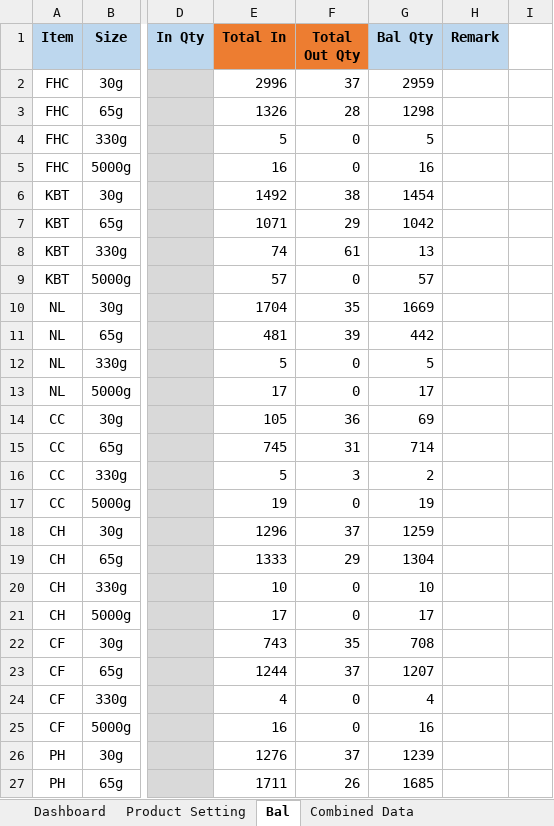
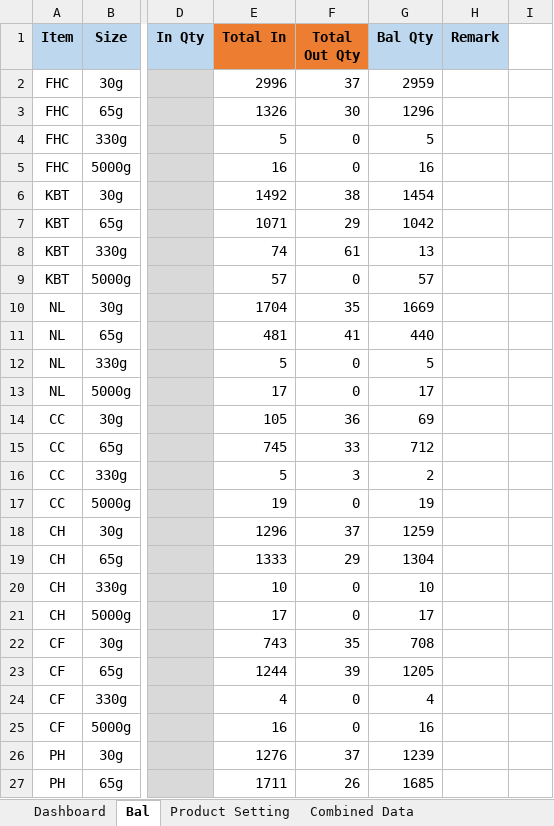
Before and after one commit to TKG-IT-team/Inventory-System, an Excel workbook: RealProgram.xlsm, sheet Bal, drawn as a sheet; only a part is shown, gaps mark what is left out; values as stored, in another font and other column widths than the file's, no borders; charts and pictures and conditional formats not drawn; the diff names each change by its address in the sheet, - before the commit and + after, or states it on an @@ line.

Commit message:
Pull data

```diff
--- a/RealProgram.xlsm (sheet Bal)
+++ b/RealProgram.xlsm (sheet Bal)
@@ sheet tab order changed: Dashboard | Bal | Product Setting | Combined Data @@
-F3 (Total Out Qty): 28
+F3 (Total Out Qty): 30
-G3 (Bal Qty): 1298
+G3 (Bal Qty): 1296
-F11 (Total Out Qty): 39
+F11 (Total Out Qty): 41
-G11 (Bal Qty): 442
+G11 (Bal Qty): 440
-F15 (Total Out Qty): 31
+F15 (Total Out Qty): 33
-G15 (Bal Qty): 714
+G15 (Bal Qty): 712
-F23 (Total Out Qty): 37
+F23 (Total Out Qty): 39
-G23 (Bal Qty): 1207
+G23 (Bal Qty): 1205
```
Also changed, not shown: sheet Combined Data, 2 other files.
